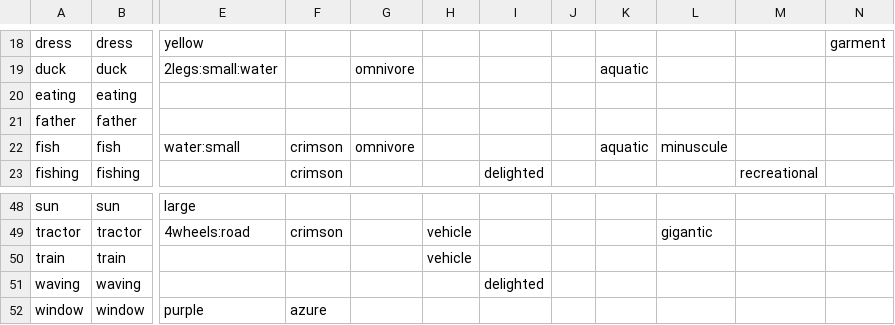
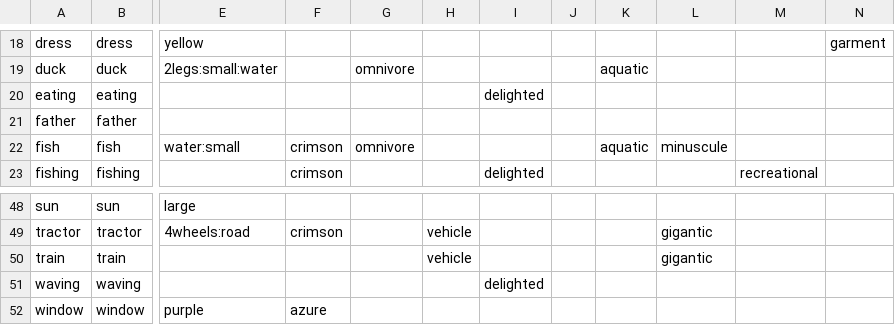
Before and after one commit to kirenguyen/unity-game-controllers, a CSV file: GameUtils/object_list3.csv, drawn as a sheet; only a part is shown, gaps mark what is left out; the diff names each change by its address in the sheet, - before the commit and + after, or states it on an @@ line.

```diff
--- a/GameUtils/object_list3.csv
+++ b/GameUtils/object_list3.csv
-I20: (empty)
+I20: delighted
-L50: (empty)
+L50: gigantic
```
Also changed, not shown: 6 other files.
